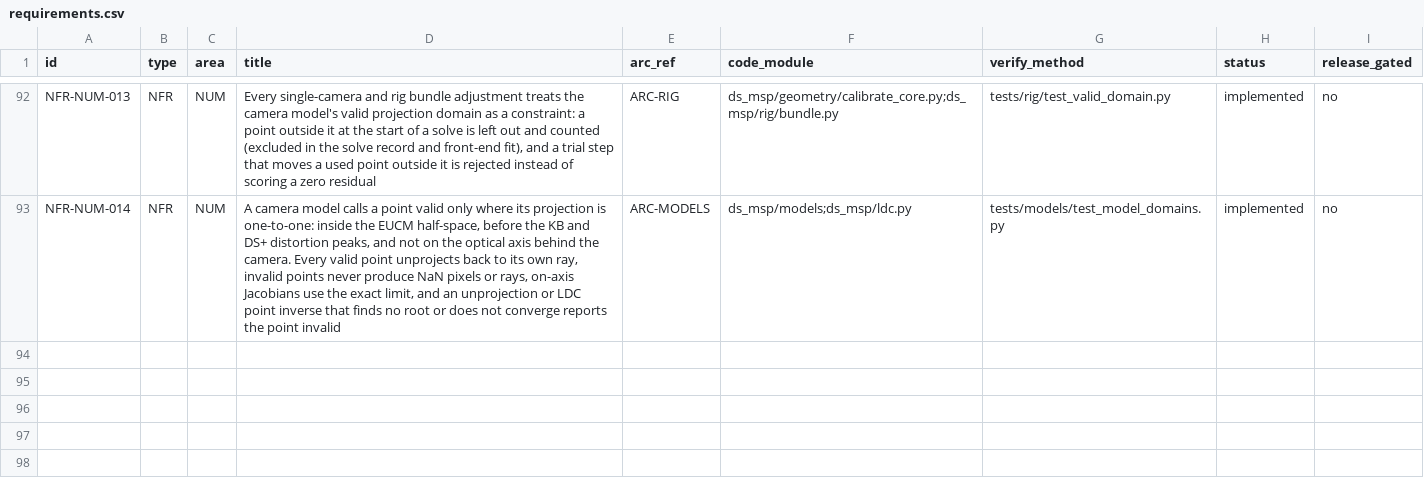
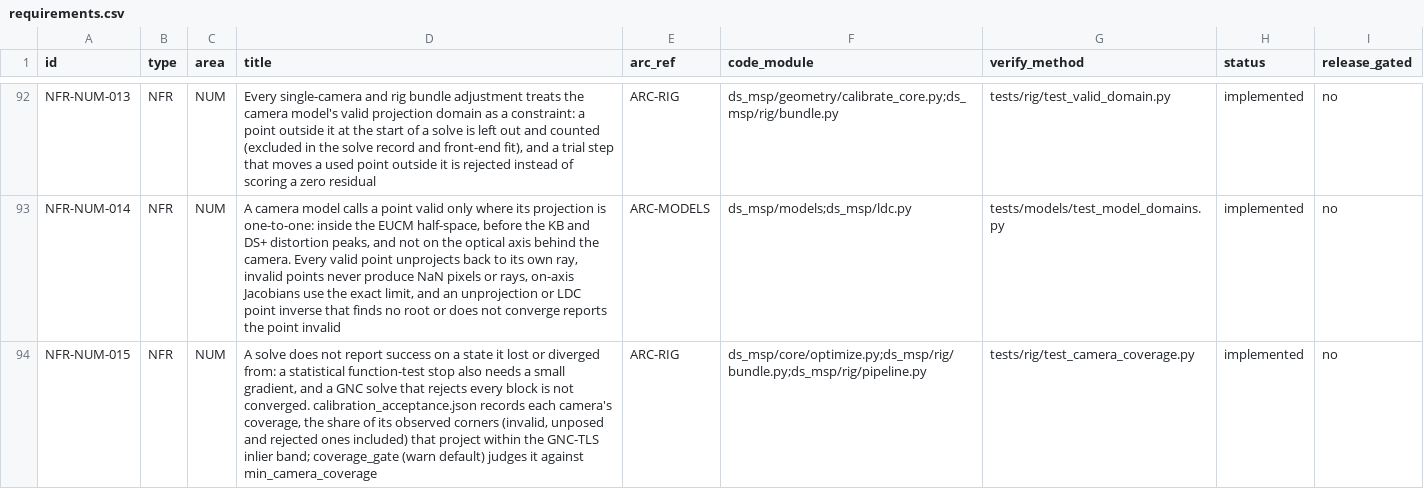
Before and after one commit to Munna-Manoj/DS-MSP, a CSV file: docs/process/srs/requirements.csv, drawn as a sheet; only a part is shown, gaps mark what is left out.

```diff
--- a/docs/process/srs/requirements.csv
+++ b/docs/process/srs/requirements.csv
@@ -93 +93,2 @@ NFR-NUM-013,NFR,NUM,"Every single-camera and rig bundle adjustment treats the ca
 NFR-NUM-014,NFR,NUM,"A camera model calls a point valid only where its projection is one-to-one: inside the EUCM half-space, before the KB and DS+ distortion peaks, and not on the optical axis behind the camera. Every valid point unprojects back to its own ray, invalid points never produce NaN pixels or rays, on-axis Jacobians use the exact limit, and an unprojection or LDC point inverse that finds no root or does not converge reports the point invalid",ARC-MODELS,ds_msp/models;ds_msp/ldc.py,tests/models/test_model_domains.py,implemented,no
+NFR-NUM-015,NFR,NUM,"A solve does not report success on a state it lost or diverged from: a statistical function-test stop also needs a small gradient, and a GNC solve that rejects every block is not converged. calibration_acceptance.json records each camera's coverage, the share of its observed corners (invalid, unposed and rejected ones included) that project within the GNC-TLS inlier band; coverage_gate (warn default) judges it against min_camera_coverage",ARC-RIG,ds_msp/core/optimize.py;ds_msp/rig/bundle.py;ds_msp/rig/pipeline.py,tests/rig/test_camera_coverage.py,implemented,no
```
Also changed, not shown: 8 other files.
